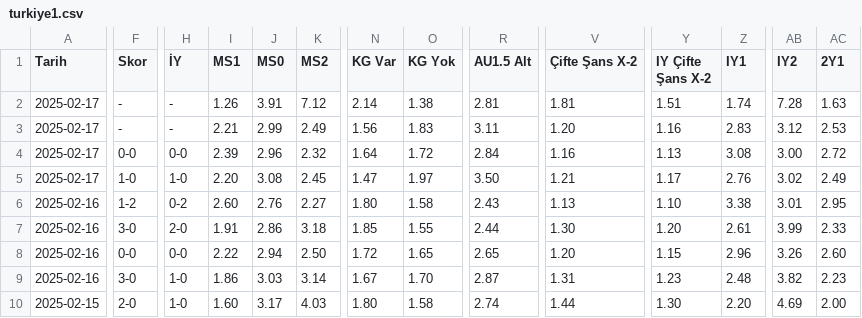
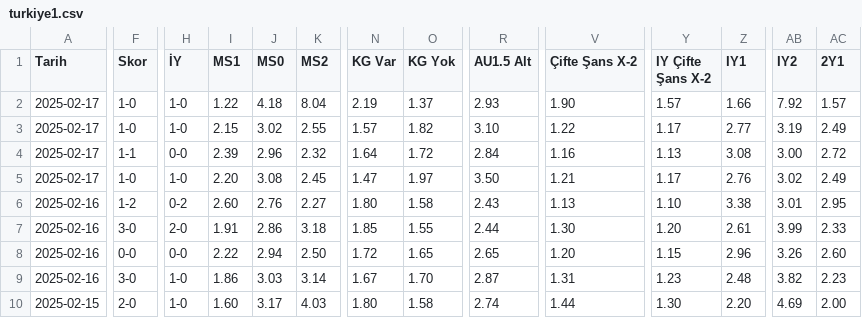
Before and after one commit to analysematchodds/match_odds_csv, a CSV file: turkiye1.csv, drawn as a sheet; only a part is shown, gaps mark what is left out; the diff covers the shown part only; the diff names each change by its address in the sheet, - before the commit and + after, or states it on an @@ line.

Commit message:
Update matchodds.csv

```diff
--- a/turkiye1.csv
+++ b/turkiye1.csv
-F2:F3 (Skor): -
+F2:F3 (Skor): 1-0
-H2:H3 (İY): -
+H2:H3 (İY): 1-0
-I2 (MS1): 1.26
+I2 (MS1): 1.22
-J2 (MS0): 3.91
+J2 (MS0): 4.18
-K2 (MS2): 7.12
+K2 (MS2): 8.04
-N2 (KG Var): 2.14
+N2 (KG Var): 2.19
-O2 (KG Yok): 1.38
+O2 (KG Yok): 1.37
-R2 (AU1.5 Alt): 2.81
+R2 (AU1.5 Alt): 2.93
-V2 (Çifte Şans X-2): 1.81
+V2 (Çifte Şans X-2): 1.90
-Y2 (IY Çifte Şans X-2): 1.51
+Y2 (IY Çifte Şans X-2): 1.57
-Z2 (IY1): 1.74
+Z2 (IY1): 1.66
-AB2 (IY2): 7.28
+AB2 (IY2): 7.92
-AC2 (2Y1): 1.63
+AC2 (2Y1): 1.57
-I3 (MS1): 2.21
+I3 (MS1): 2.15
-J3 (MS0): 2.99
+J3 (MS0): 3.02
-K3 (MS2): 2.49
+K3 (MS2): 2.55
-N3 (KG Var): 1.56
+N3 (KG Var): 1.57
-O3 (KG Yok): 1.83
+O3 (KG Yok): 1.82
-R3 (AU1.5 Alt): 3.11
+R3 (AU1.5 Alt): 3.10
-V3 (Çifte Şans X-2): 1.20
+V3 (Çifte Şans X-2): 1.22
-Y3 (IY Çifte Şans X-2): 1.16
+Y3 (IY Çifte Şans X-2): 1.17
-Z3 (IY1): 2.83
+Z3 (IY1): 2.77
-AB3 (IY2): 3.12
+AB3 (IY2): 3.19
-AC3 (2Y1): 2.53
+AC3 (2Y1): 2.49
-F4 (Skor): 0-0
+F4 (Skor): 1-1
```
Also changed, not shown: 32 edited cells elsewhere in this file.
